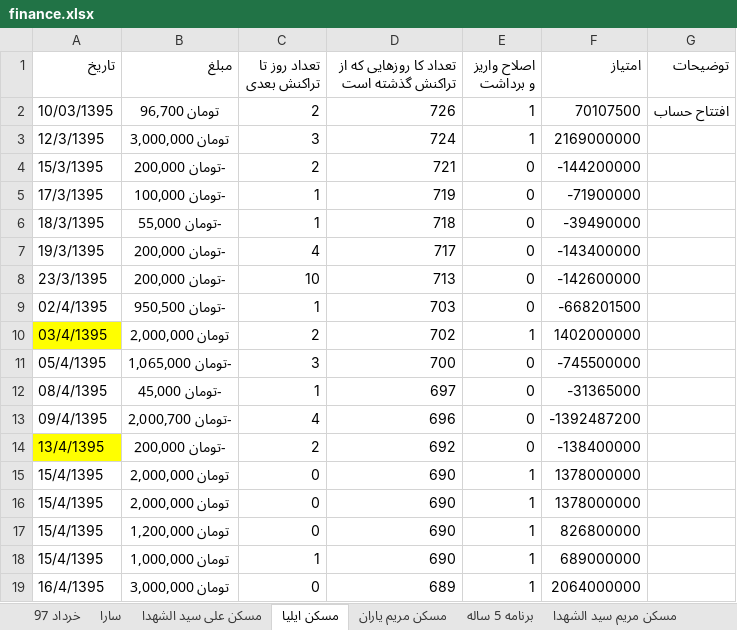
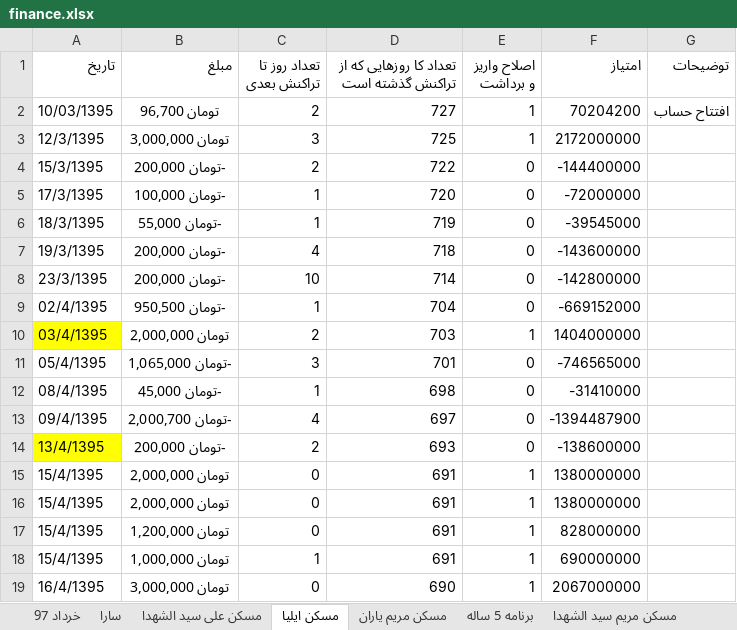
Before and after one commit to ali61n60/AudioDemo, an Excel workbook: AudioDemo/finance/finance.xlsx, sheet مسکن ایلیا, drawn as a sheet; only a part is shown; values as stored, in another font and other column widths than the file's, no borders; the diff covers the shown part only; the diff names each change by its address in the sheet, - before the commit and + after, or states it on an @@ line.

Commit message:
7/3/1397

```diff
--- a/AudioDemo/finance/finance.xlsx (sheet مسکن ایلیا)
+++ b/AudioDemo/finance/finance.xlsx (sheet مسکن ایلیا)
-D2: 726
+D2: 727
-F2 (امتیاز): 70107500
+F2 (امتیاز): 70204200
-D3: 724
+D3: 725
-F3 (امتیاز): 2169000000
+F3 (امتیاز): 2172000000
-D4: 721
+D4: 722
-F4 (امتیاز): -144200000
+F4 (امتیاز): -144400000
-D5: 719
+D5: 720
-F5 (امتیاز): -71900000
+F5 (امتیاز): -72000000
-D6: 718
+D6: 719
-F6 (امتیاز): -39490000
+F6 (امتیاز): -39545000
-D7: 717
+D7: 718
-F7 (امتیاز): -143400000
+F7 (امتیاز): -143600000
-D8: 713
+D8: 714
-F8 (امتیاز): -142600000
+F8 (امتیاز): -142800000
-D9: 703
+D9: 704
-F9 (امتیاز): -668201500
+F9 (امتیاز): -669152000
-D10: 702
+D10: 703
-F10 (امتیاز): 1402000000
+F10 (امتیاز): 1404000000
-D11: 700
+D11: 701
-F11 (امتیاز): -745500000
+F11 (امتیاز): -746565000
-D12: 697
+D12: 698
-F12 (امتیاز): -31365000
+F12 (امتیاز): -31410000
-D13: 696
+D13: 697
-F13 (امتیاز): -1392487200
+F13 (امتیاز): -1394487900
-D14: 692
+D14: 693
-F14 (امتیاز): -138400000
+F14 (امتیاز): -138600000
-D15:D18: 690
+D15:D18: 691
-F15:F16 (امتیاز): 1378000000
+F15:F16 (امتیاز): 1380000000
-F17 (امتیاز): 826800000
+F17 (امتیاز): 828000000
-F18 (امتیاز): 689000000
+F18 (امتیاز): 690000000
-D19: 689
+D19: 690
-F19 (امتیاز): 2064000000
+F19 (امتیاز): 2067000000
```
Also changed, not shown: 1 added row, 1 removed row and 423 edited cells elsewhere in this sheet, sheet سکه, sheet برنامه 5 ساله, formulas that keep their value.
